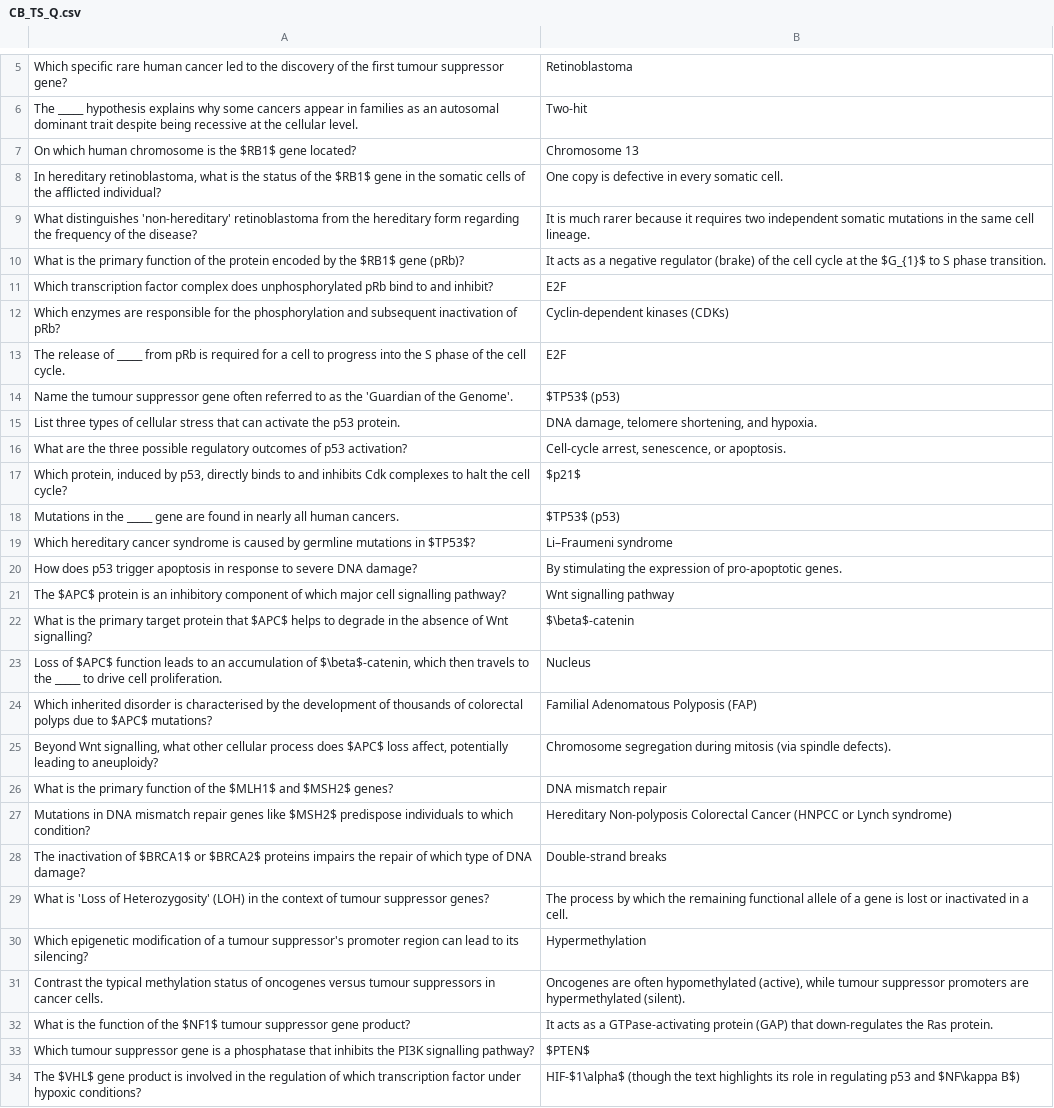
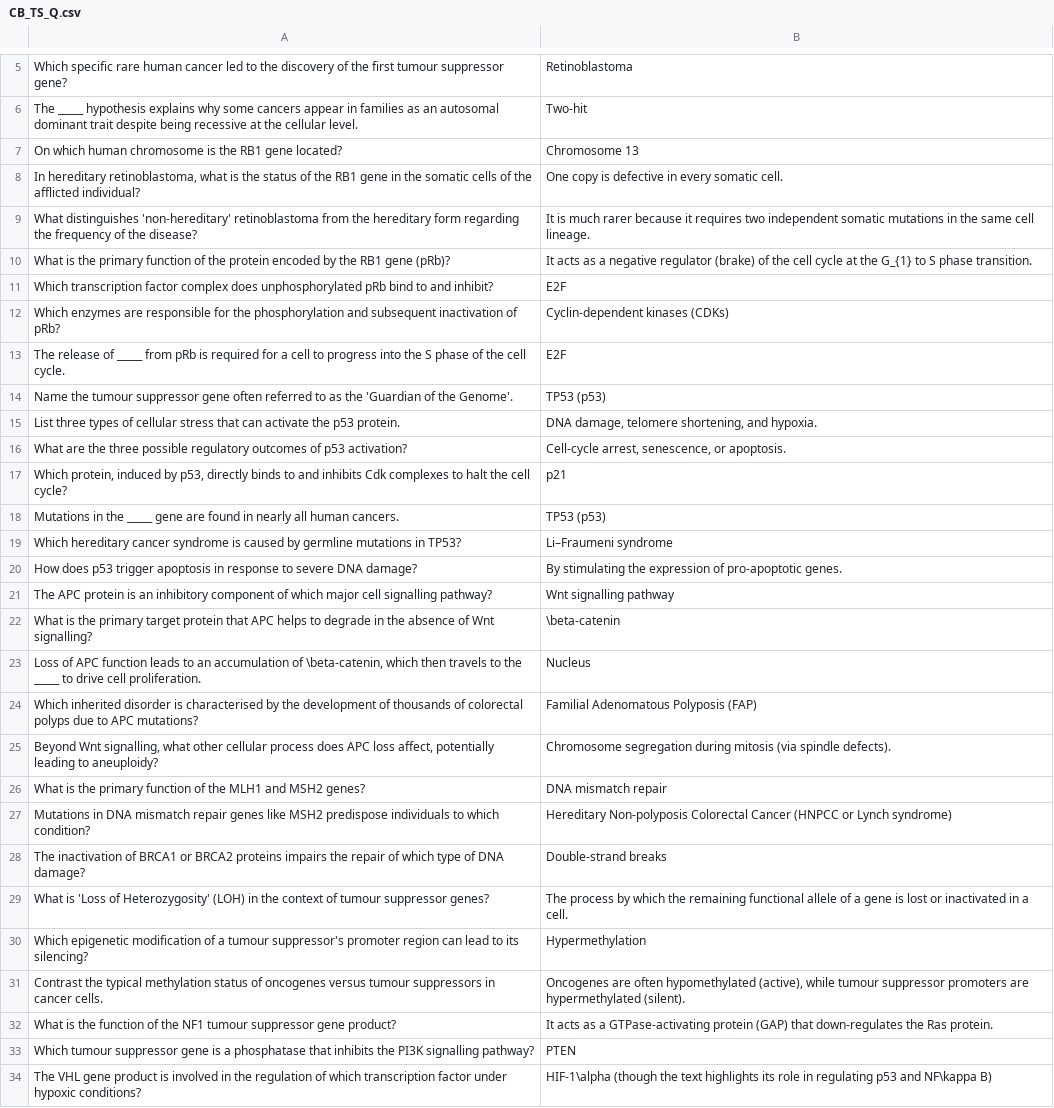
Before and after one commit to cristyyalbertyy-hub/BiologyGenetics, a CSV file: public/media/CB_TS_Q.csv, drawn as a sheet; only a part is shown, gaps mark what is left out; the diff covers the shown part only; the diff names each change by its address in the sheet, - before the commit and + after, or states it on an @@ line.

```diff
--- a/public/media/CB_TS_Q.csv
+++ b/public/media/CB_TS_Q.csv
-A7: …is the $RB1$ gene located?
+A7: …is the RB1 gene located?
-A8: …of the $RB1$ gene in…
+A8: …of the RB1 gene in…
-A10: …by the $RB1$ gene (pRb)?
+A10: …by the RB1 gene (pRb)?
-B10: …at the $G_{1}$ to S…
+B10: …at the G_{1} to S…
-B14: $TP53$ (p53)
+B14: TP53 (p53)
-B17: $p21$
+B17: p21
-B18: $TP53$ (p53)
+B18: TP53 (p53)
-A19: …mutations in $TP53$?
+A19: …mutations in TP53?
-A21: The $APC$ protein is…
+A21: The APC protein is…
-A22: …protein that $APC$ helps to…
+A22: …protein that APC helps to…
-B22: $\beta$-catenin
+B22: \beta-catenin
-A23: Loss of $APC$ function leads to an accumulation of $\beta$-catenin, which then…
+A23: Loss of APC function leads to an accumulation of \beta-catenin, which then…
-A24: …due to $APC$ mutations?
+A24: …due to APC mutations?
-A25: …process does $APC$ loss affect,…
+A25: …process does APC loss affect,…
-A26: …of the $MLH1$ and $MSH2$ genes?
+A26: …of the MLH1 and MSH2 genes?
-A27: …genes like $MSH2$ predispose individuals…
+A27: …genes like MSH2 predispose individuals…
-A28: …inactivation of $BRCA1$ or $BRCA2$ proteins impairs…
+A28: …inactivation of BRCA1 or BRCA2 proteins impairs…
-A32: …of the $NF1$ tumour suppressor…
+A32: …of the NF1 tumour suppressor…
-B33: $PTEN$
+B33: PTEN
-A34: The $VHL$ gene product…
+A34: The VHL gene product…
-B34: HIF-$1\alpha$ (though the text highlights its role in regulating p53 and $NF\kappa B$)
+B34: HIF-1\alpha (though the text highlights its role in regulating p53 and NF\kappa B)
```
Also changed, not shown: 26 edited cells elsewhere in this file, public/media/CB_P_Q.csv, public/media/CF_V_Q.csv, 16 other files.
